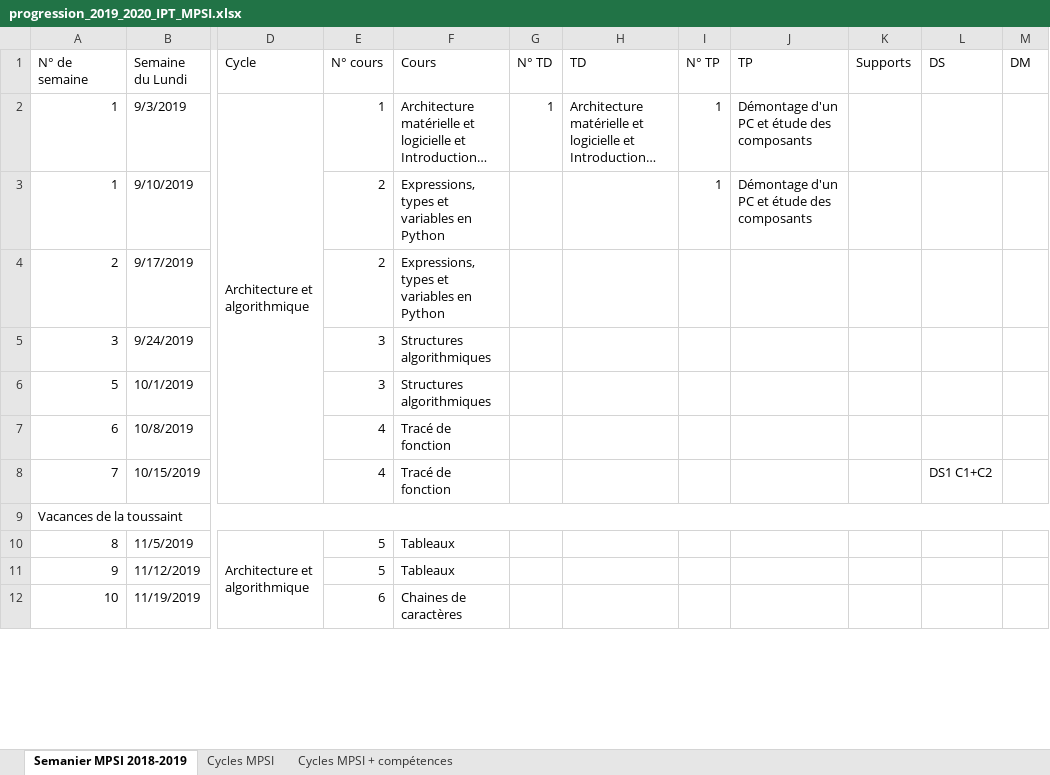
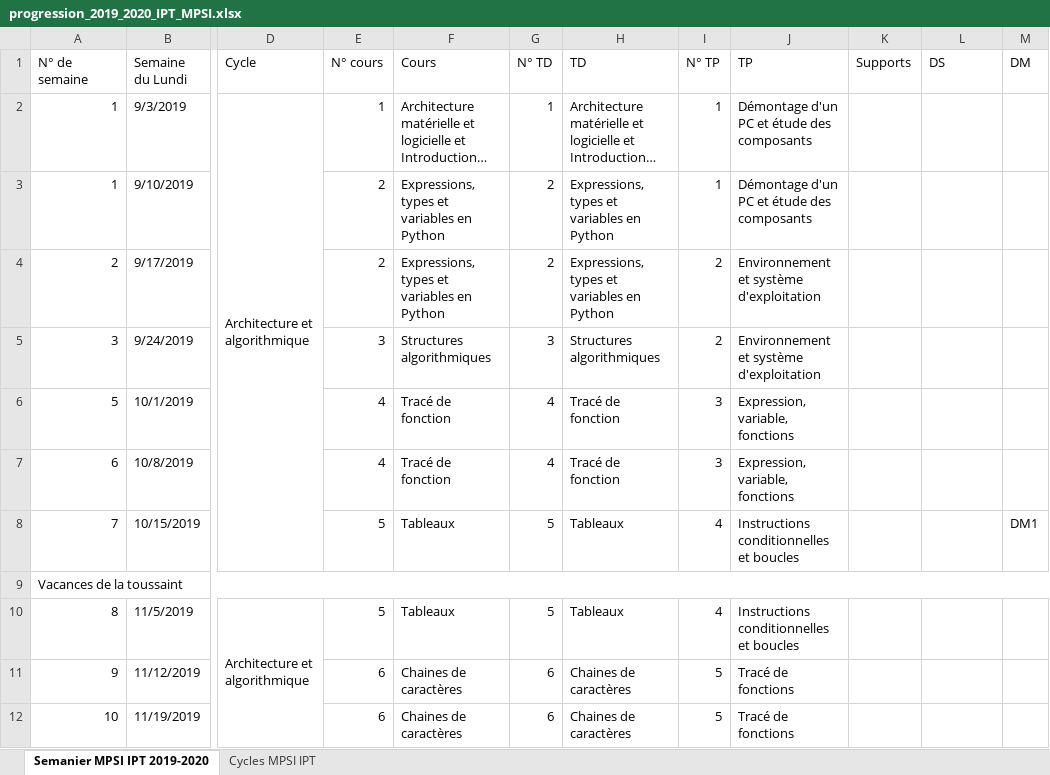
Before and after one commit to xpessoles/Informatique_MPSI, an Excel workbook: progression_2019_2020_IPT_MPSI.xlsx, sheet Semanier MPSI IPT 2019-2020, drawn as a sheet; only a part is shown, gaps mark what is left out; long unchanged cells end in …; values as stored, in another font and other column widths than the file's, no cell formats; ↵ is a line break in a cell; the diff covers the shown part only; the diff names each change by its address in the sheet, - before the commit and + after, or states it on an @@ line.

```diff
--- a/progression_2019_2020_IPT_MPSI.xlsx (sheet Semanier MPSI IPT 2019-2020)
+++ b/progression_2019_2020_IPT_MPSI.xlsx (sheet Semanier MPSI IPT 2019-2020)
-sheet tab: Semanier MPSI 2018-2019
+sheet tab: Semanier MPSI IPT 2019-2020
-sheet tab: Cycles MPSI
+sheet tab: Cycles MPSI IPT
-sheet tab: Cycles MPSI + compétences
-G3:G4 (N° TD): (empty)
+G3:G4 (N° TD): 2
-H3:H4 (TD): (empty)
+H3:H4 (TD): Expressions, types et variables en ↵ Python
-I4:I5 (N° TP): (empty)
+I4:I5 (N° TP): 2
-J4:J5 (TP): (empty)
+J4:J5 (TP): Environnement et système d'exploitation
-G5 (N° TD): (empty)
+G5 (N° TD): 3
-H5 (TD): (empty)
+H5 (TD): Structures algorithmiques
-E6 (N° cours): 3
+E6 (N° cours): 4
-F6 (Cours): Structures algorithmiques
+F6 (Cours): Tracé de fonction
-G6:G7 (N° TD): (empty)
+G6:G7 (N° TD): 4
-H6:H7 (TD): (empty)
+H6:H7 (TD): Tracé de fonction
-I6:I7 (N° TP): (empty)
+I6:I7 (N° TP): 3
-J6:J7 (TP): (empty)
+J6:J7 (TP): Expression, variable, fonctions
-E8 (N° cours): 4
+E8 (N° cours): 5
-F8 (Cours): Tracé de fonction
+F8 (Cours): Tableaux
-G8 (N° TD): (empty)
+G8 (N° TD): 5
-H8 (TD): (empty)
+H8 (TD): Tableaux
-I8 (N° TP): (empty)
+I8 (N° TP): 4
-J8 (TP): (empty)
+J8 (TP): Instructions conditionnelles et boucles
-L8 (DS): DS1 C1+C2
+L8 (DS): (empty)
-M8 (DM): (empty)
+M8 (DM): DM1
-G10 (N° TD): (empty)
+G10 (N° TD): 5
-H10 (TD): (empty)
+H10 (TD): Tableaux
-I10 (N° TP): (empty)
+I10 (N° TP): 4
-J10 (TP): (empty)
+J10 (TP): Instructions conditionnelles et boucles
-E11 (N° cours): 5
+E11 (N° cours): 6
-F11 (Cours): Tableaux
+F11 (Cours): Chaines de caractères
-G11:G12 (N° TD): (empty)
+G11:G12 (N° TD): 6
-H11:H12 (TD): (empty)
+H11:H12 (TD): Chaines de caractères
-I11:I12 (N° TP): (empty)
+I11:I12 (N° TP): 5
-J11:J12 (TP): (empty)
+J11:J12 (TP): Tracé de fonctions
```
Also changed, not shown: 1 removed row, 178 edited cells and merged cells elsewhere in this sheet, sheet Cycles MPSI IPT, cell formats, 1 other file.
